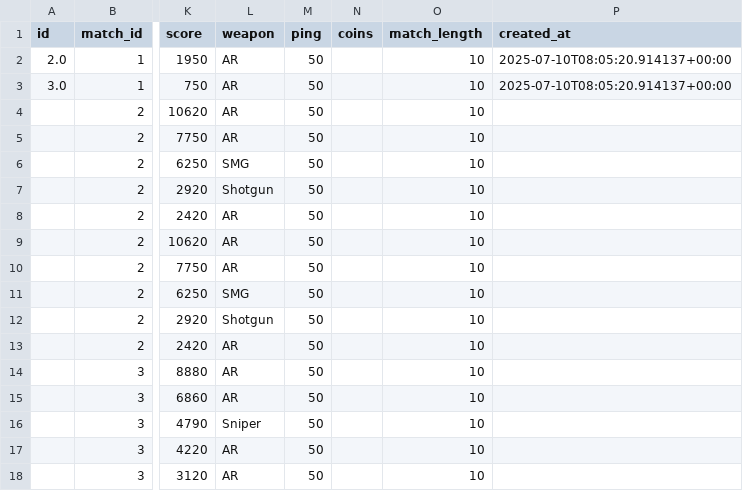
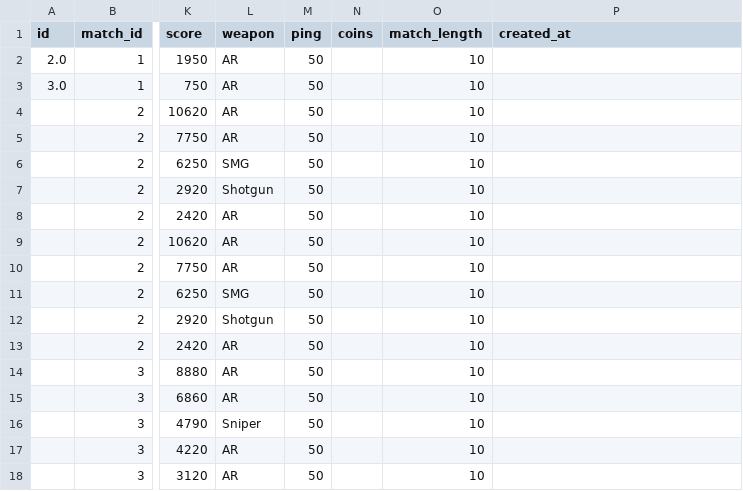
Before and after one commit to devbm7/Deadshot-Stats, a CSV file: data/matches.csv, drawn as a sheet; only a part is shown, gaps mark what is left out; the diff names each change by its address in the sheet, - before the commit and + after, or states it on an @@ line.

```diff
--- a/data/matches.csv
+++ b/data/matches.csv
-P2:P3 (created_at): 2025-07-10T08:05:20.914137+00:00
+P2:P3 (created_at): (empty)
```
Also changed, not shown: 4 other files.
